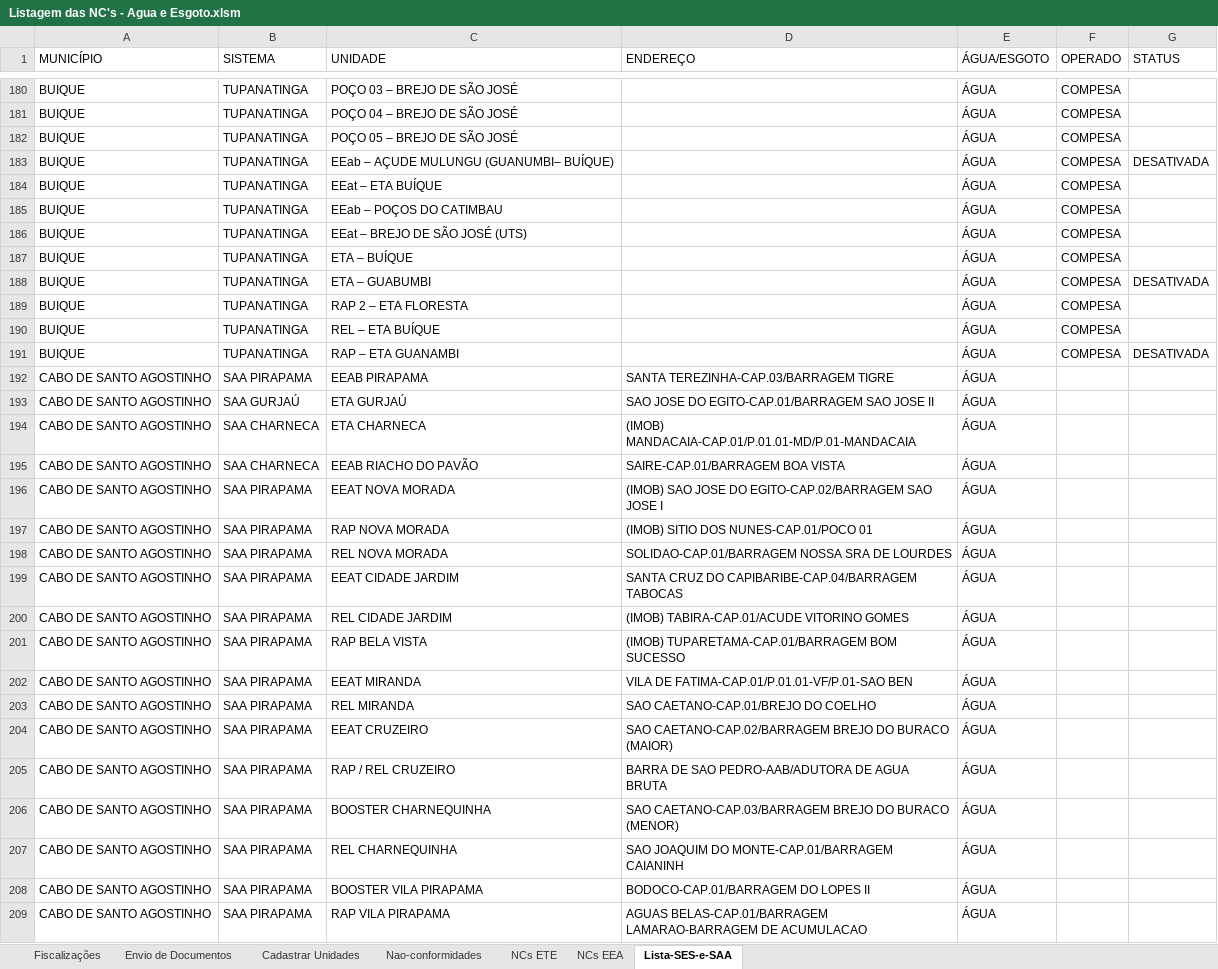
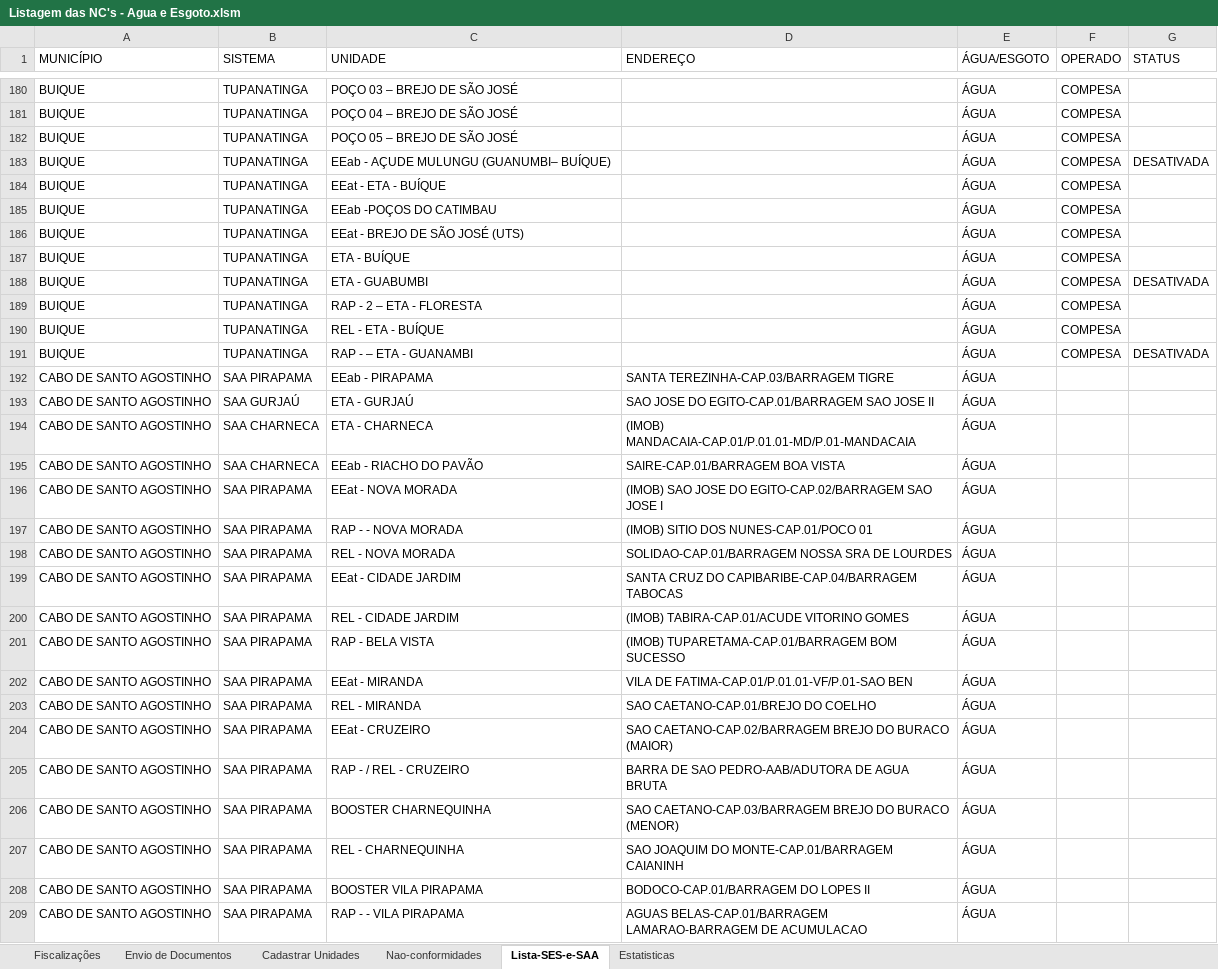
Before and after one commit to GustavoLino728/gerador-relatorio-saneamento, an Excel workbook: src/data/Listagem das NC's - Agua e Esgoto.xlsm, sheet Lista-SES-e-SAA, drawn as a sheet; only a part is shown, gaps mark what is left out; values as stored, in another font and other column widths than the file's, no cell formats; conditional formats not drawn; the diff covers the shown part only; the diff names each change by its address in the sheet, - before the commit and + after, or states it on an @@ line.

```diff
--- a/src/data/Listagem das NC's - Agua e Esgoto.xlsm (sheet Lista-SES-e-SAA)
+++ b/src/data/Listagem das NC's - Agua e Esgoto.xlsm (sheet Lista-SES-e-SAA)
@@ sheet tab hidden: NCs ETE @@
@@ sheet tab hidden: NCs EEA @@
@@ sheet tab unhidden: Estatisticas @@
-C183 (UNIDADE): EEab – AÇUDE MULUNGU (GUANUMBI– BUÍQUE)
+C183 (UNIDADE): EEab - AÇUDE MULUNGU (GUANUMBI– BUÍQUE)
-C184 (UNIDADE): EEat – ETA BUÍQUE
+C184 (UNIDADE): EEat - ETA - BUÍQUE
-C185 (UNIDADE): EEab – POÇOS DO CATIMBAU
+C185 (UNIDADE): EEab -POÇOS DO CATIMBAU
-C186 (UNIDADE): EEat – BREJO DE SÃO JOSÉ (UTS)
+C186 (UNIDADE): EEat - BREJO DE SÃO JOSÉ (UTS)
-C187 (UNIDADE): ETA – BUÍQUE
+C187 (UNIDADE): ETA - BUÍQUE
-C188 (UNIDADE): ETA – GUABUMBI
+C188 (UNIDADE): ETA - GUABUMBI
-C189 (UNIDADE): RAP 2 – ETA FLORESTA
+C189 (UNIDADE): RAP - 2 – ETA - FLORESTA
-C190 (UNIDADE): REL – ETA BUÍQUE
+C190 (UNIDADE): REL - ETA - BUÍQUE
-C191 (UNIDADE): RAP – ETA GUANAMBI
+C191 (UNIDADE): RAP - – ETA - GUANAMBI
-C192 (UNIDADE): EEAB PIRAPAMA
+C192 (UNIDADE): EEab - PIRAPAMA
-C193 (UNIDADE): ETA GURJAÚ
+C193 (UNIDADE): ETA - GURJAÚ
-C194 (UNIDADE): ETA CHARNECA
+C194 (UNIDADE): ETA - CHARNECA
-C195 (UNIDADE): EEAB RIACHO DO PAVÃO
+C195 (UNIDADE): EEab - RIACHO DO PAVÃO
-C196 (UNIDADE): EEAT NOVA MORADA
+C196 (UNIDADE): EEat - NOVA MORADA
-C197 (UNIDADE): RAP NOVA MORADA
+C197 (UNIDADE): RAP - - NOVA MORADA
-C198 (UNIDADE): REL NOVA MORADA
+C198 (UNIDADE): REL - NOVA MORADA
-C199 (UNIDADE): EEAT CIDADE JARDIM
+C199 (UNIDADE): EEat - CIDADE JARDIM
-C200 (UNIDADE): REL CIDADE JARDIM
+C200 (UNIDADE): REL - CIDADE JARDIM
-C201 (UNIDADE): RAP BELA VISTA
+C201 (UNIDADE): RAP - BELA VISTA
-C202 (UNIDADE): EEAT MIRANDA
+C202 (UNIDADE): EEat - MIRANDA
-C203 (UNIDADE): REL MIRANDA
+C203 (UNIDADE): REL - MIRANDA
-C204 (UNIDADE): EEAT CRUZEIRO
+C204 (UNIDADE): EEat - CRUZEIRO
-C205 (UNIDADE): RAP / REL CRUZEIRO
+C205 (UNIDADE): RAP - / REL - CRUZEIRO
-C207 (UNIDADE): REL CHARNEQUINHA
+C207 (UNIDADE): REL - CHARNEQUINHA
-C209 (UNIDADE): RAP VILA PIRAPAMA
+C209 (UNIDADE): RAP - - VILA PIRAPAMA
```
Also changed, not shown: 557 edited cells elsewhere in this sheet, sheet Nao-conformidades, sheet Cadastrar Unidades, sheet Fiscalizações, cell formats, hidden cells, 12 other files.
